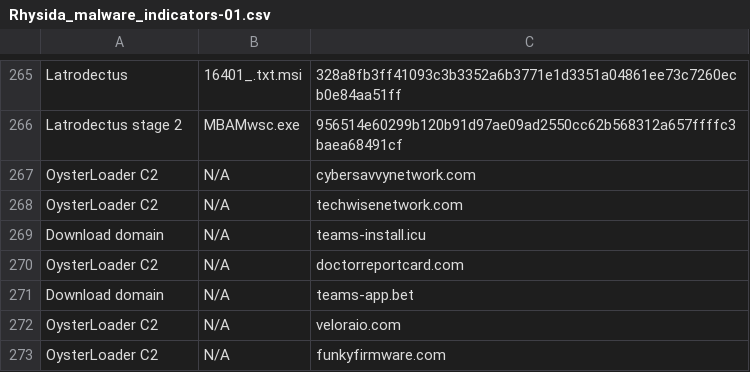
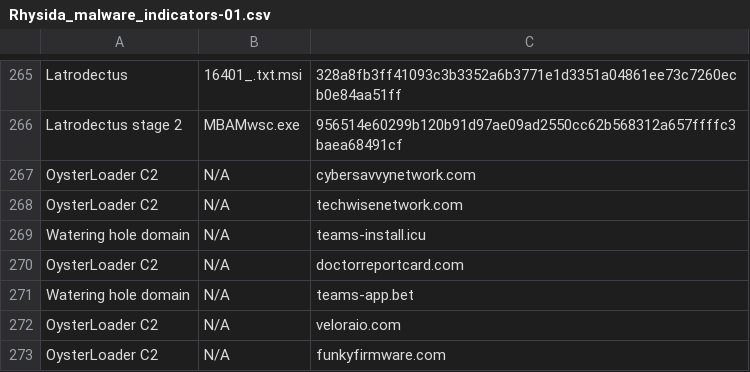
Before and after one commit to JackHowa/expel-intel, a CSV file: 2025/10/Rhysida_malware_indicators-01.csv, drawn as a sheet; only a part is shown, gaps mark what is left out.

Commit message:
Update Rhysida_malware_indicators-01.csv
Modified indicator description for watering hole sites.

```diff
--- a/2025/10/Rhysida_malware_indicators-01.csv
+++ b/2025/10/Rhysida_malware_indicators-01.csv
@@ -268,5 +268,5 @@ OysterLoader C2,N/A,cybersavvynetwork.com
 OysterLoader C2,N/A,techwisenetwork.com
-Download domain,N/A,teams-install.icu
+Watering hole domain,N/A,teams-install.icu
 OysterLoader C2,N/A,doctorreportcard.com
-Download domain,N/A,teams-app.bet
+Watering hole domain,N/A,teams-app.bet
 OysterLoader C2,N/A,veloraio.com
```
